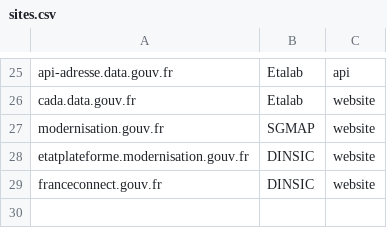
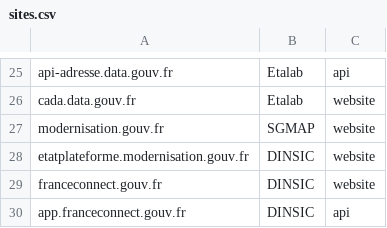
Before and after one commit to betagouv/verif.site, a CSV file: data/sites.csv, drawn as a sheet; only a part is shown, gaps mark what is left out.

Commit message:
add app.franceconnect.gouv.fr

```diff
--- a/data/sites.csv
+++ b/data/sites.csv
@@ -29 +29,2 @@ etatplateforme.modernisation.gouv.fr,DINSIC,website
 franceconnect.gouv.fr,DINSIC,website
+app.franceconnect.gouv.fr,DINSIC,api
```
